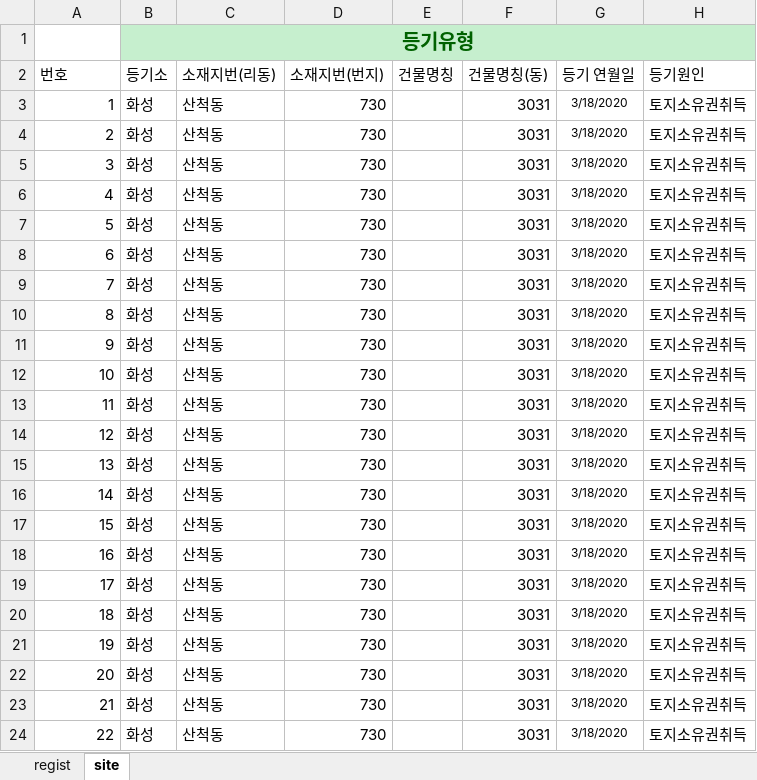
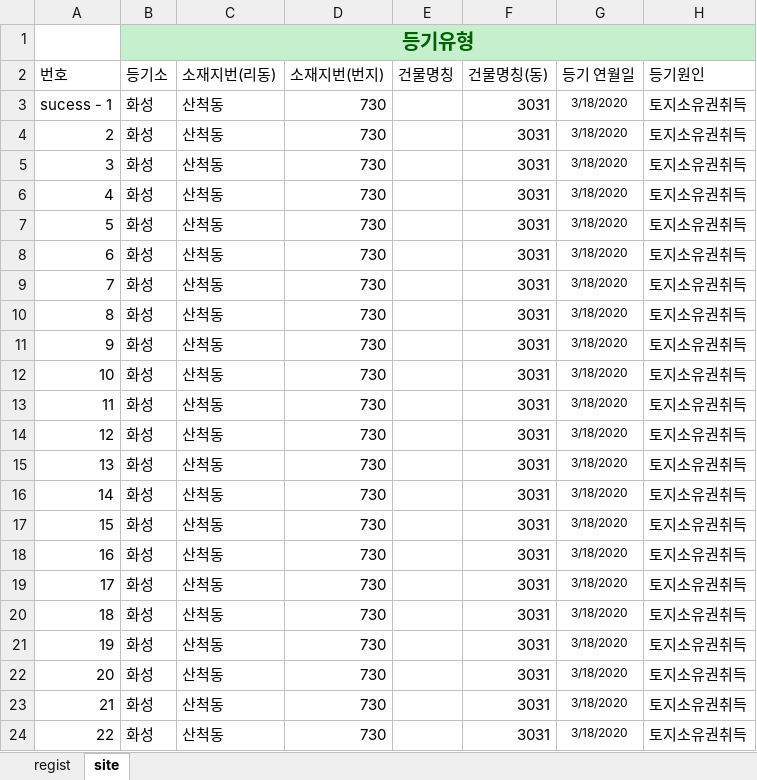
Before and after one commit to dearjhm/registration_distribute, an Excel workbook: righttoasite/datainfo.xlsx, sheet site, drawn as a sheet; only a part is shown; values as stored, in another font and other column widths than the file's, no borders; conditional formats not drawn; the diff names each change by its address in the sheet, - before the commit and + after, or states it on an @@ line.

```diff
--- a/righttoasite/datainfo.xlsx (sheet site)
+++ b/righttoasite/datainfo.xlsx (sheet site)
-A3 (번호): 1
+A3 (번호): sucess - 1
```
Also changed, not shown: 3 other files.
